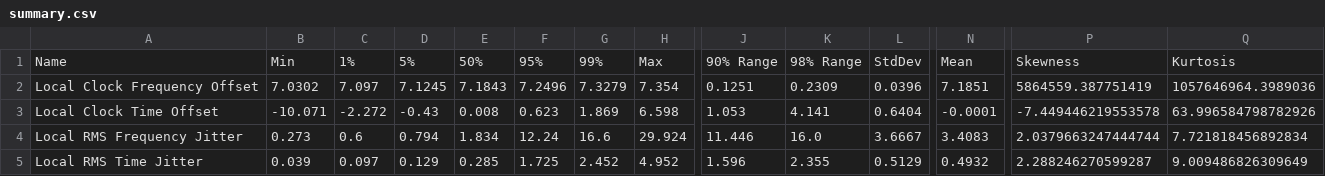
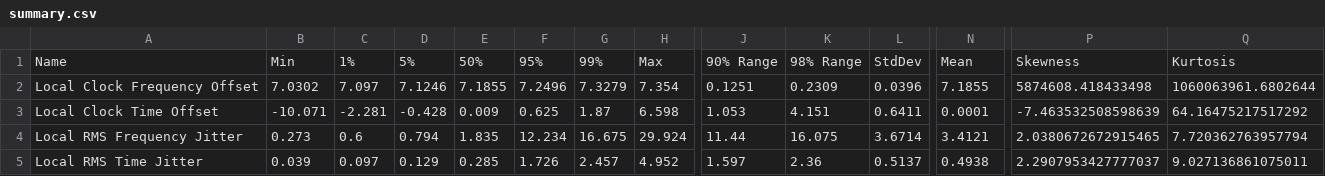
Before and after one commit to Gyakusetsu/homelab-ntp, a CSV file: summary.csv, drawn as a sheet; only a part is shown, gaps mark what is left out; the diff covers the shown part only; the diff names each change by its address in the sheet, - before the commit and + after, or states it on an @@ line.

```diff
--- a/summary.csv
+++ b/summary.csv
-D2: 7.1245
+D2: 7.1246
-E2: 7.1843
+E2: 7.1855
-N2: 7.1851
+N2: 7.1855
-P2: 5864559.387751419
+P2: 5874608.418433498
-Q2: 1057646964.3989036
+Q2: 1060063961.6802644
-C3: -2.272
+C3: -2.281
-D3: -0.43
+D3: -0.428
-E3: 0.008
+E3: 0.009
-F3: 0.623
+F3: 0.625
-G3: 1.869
+G3: 1.87
-K3: 4.141
+K3: 4.151
-L3: 0.6404
+L3: 0.6411
-N3: -0.0001
+N3: 0.0001
-P3: -7.449446219553578
+P3: -7.463532508598639
-Q3: 63.996584798782926
+Q3: 64.16475217517292
-E4: 1.834
+E4: 1.835
-F4: 12.24
+F4: 12.234
-G4: 16.6
+G4: 16.675
-J4: 11.446
+J4: 11.44
-K4: 16.0
+K4: 16.075
-L4: 3.6667
+L4: 3.6714
-N4: 3.4083
+N4: 3.4121
-P4: 2.0379663247444744
+P4: 2.0380672672915465
-Q4: 7.721818456892834
+Q4: 7.720362763957794
-F5: 1.725
+F5: 1.726
-G5: 2.452
+G5: 2.457
-J5: 1.596
+J5: 1.597
-K5: 2.355
+K5: 2.36
-L5: 0.5129
+L5: 0.5137
-N5: 0.4932
+N5: 0.4938
-P5: 2.288246270599287
+P5: 2.2907953427777037
-Q5: 9.009486826309649
+Q5: 9.027136861075011
```
Also changed, not shown: 53 edited cells elsewhere in this file, 15 other files.
